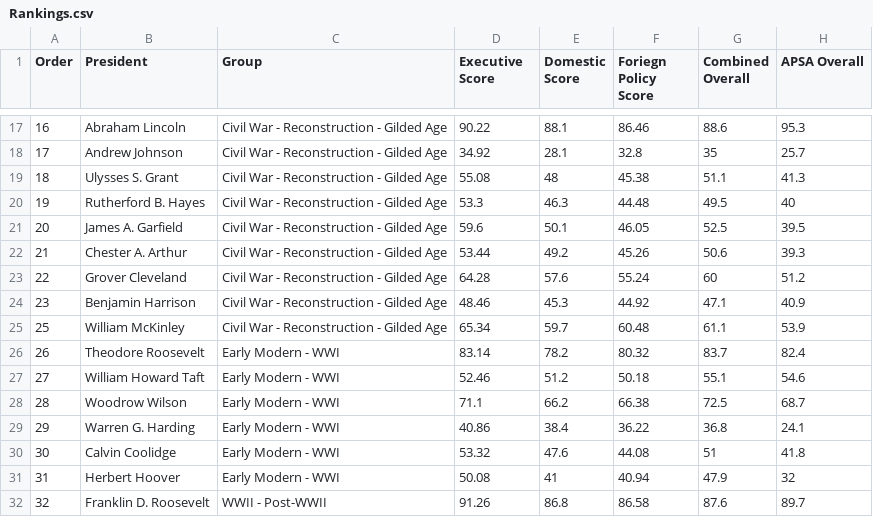
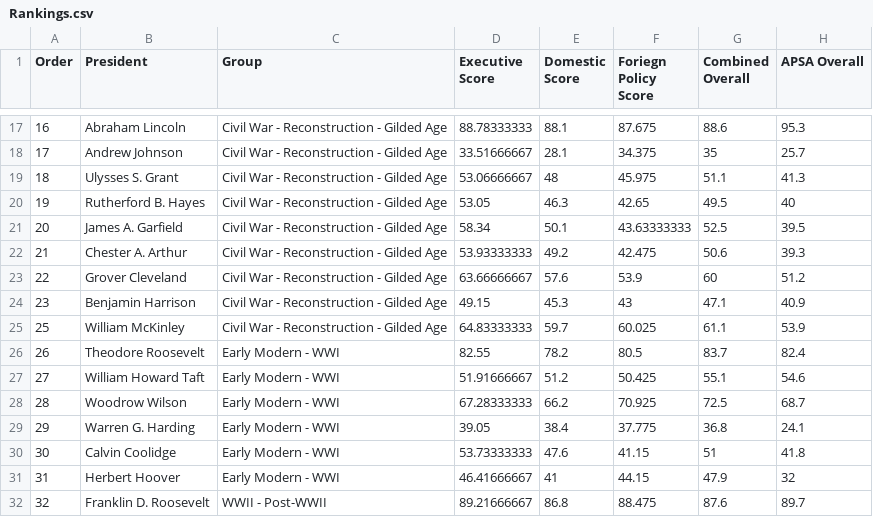
Before and after one commit to kmclaugh/D3_Graphs, a CSV file: presidential_qualifications/Rankings.csv, drawn as a sheet; only a part is shown, gaps mark what is left out; the diff covers the shown part only; the diff names each change by its address in the sheet, - before the commit and + after, or states it on an @@ line.

```diff
--- a/presidential_qualifications/Rankings.csv
+++ b/presidential_qualifications/Rankings.csv
-D17 (Executive Score): 90.22
+D17 (Executive Score): 88.78333333
-F17 (Foriegn Policy Score): 86.46
+F17 (Foriegn Policy Score): 87.675
-D18 (Executive Score): 34.92
+D18 (Executive Score): 33.51666667
-F18 (Foriegn Policy Score): 32.8
+F18 (Foriegn Policy Score): 34.375
-D19 (Executive Score): 55.08
+D19 (Executive Score): 53.06666667
-F19 (Foriegn Policy Score): 45.38
+F19 (Foriegn Policy Score): 45.975
-D20 (Executive Score): 53.3
+D20 (Executive Score): 53.05
-F20 (Foriegn Policy Score): 44.48
+F20 (Foriegn Policy Score): 42.65
-D21 (Executive Score): 59.6
+D21 (Executive Score): 58.34
-F21 (Foriegn Policy Score): 46.05
+F21 (Foriegn Policy Score): 43.63333333
-D22 (Executive Score): 53.44
+D22 (Executive Score): 53.93333333
-F22 (Foriegn Policy Score): 45.26
+F22 (Foriegn Policy Score): 42.475
-D23 (Executive Score): 64.28
+D23 (Executive Score): 63.66666667
-F23 (Foriegn Policy Score): 55.24
+F23 (Foriegn Policy Score): 53.9
-D24 (Executive Score): 48.46
+D24 (Executive Score): 49.15
-F24 (Foriegn Policy Score): 44.92
+F24 (Foriegn Policy Score): 43
-D25 (Executive Score): 65.34
+D25 (Executive Score): 64.83333333
-F25 (Foriegn Policy Score): 60.48
+F25 (Foriegn Policy Score): 60.025
-D26 (Executive Score): 83.14
+D26 (Executive Score): 82.55
-F26 (Foriegn Policy Score): 80.32
+F26 (Foriegn Policy Score): 80.5
-D27 (Executive Score): 52.46
+D27 (Executive Score): 51.91666667
-F27 (Foriegn Policy Score): 50.18
+F27 (Foriegn Policy Score): 50.425
-D28 (Executive Score): 71.1
+D28 (Executive Score): 67.28333333
-F28 (Foriegn Policy Score): 66.38
+F28 (Foriegn Policy Score): 70.925
-D29 (Executive Score): 40.86
+D29 (Executive Score): 39.05
-F29 (Foriegn Policy Score): 36.22
+F29 (Foriegn Policy Score): 37.775
-D30 (Executive Score): 53.32
+D30 (Executive Score): 53.73333333
-F30 (Foriegn Policy Score): 44.08
+F30 (Foriegn Policy Score): 41.15
-D31 (Executive Score): 50.08
+D31 (Executive Score): 46.41666667
-F31 (Foriegn Policy Score): 40.94
+F31 (Foriegn Policy Score): 44.15
-D32 (Executive Score): 91.26
+D32 (Executive Score): 89.21666667
-F32 (Foriegn Policy Score): 86.58
+F32 (Foriegn Policy Score): 88.475
```
Also changed, not shown: 55 edited cells elsewhere in this file, 8 other files.
